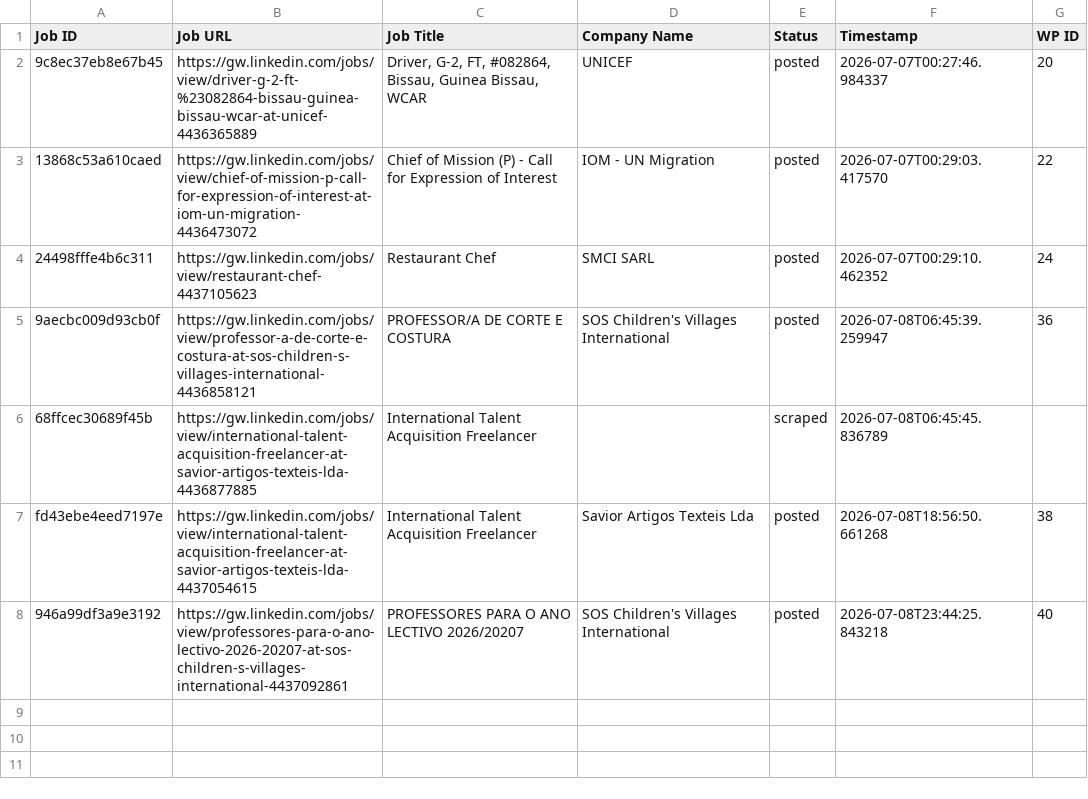
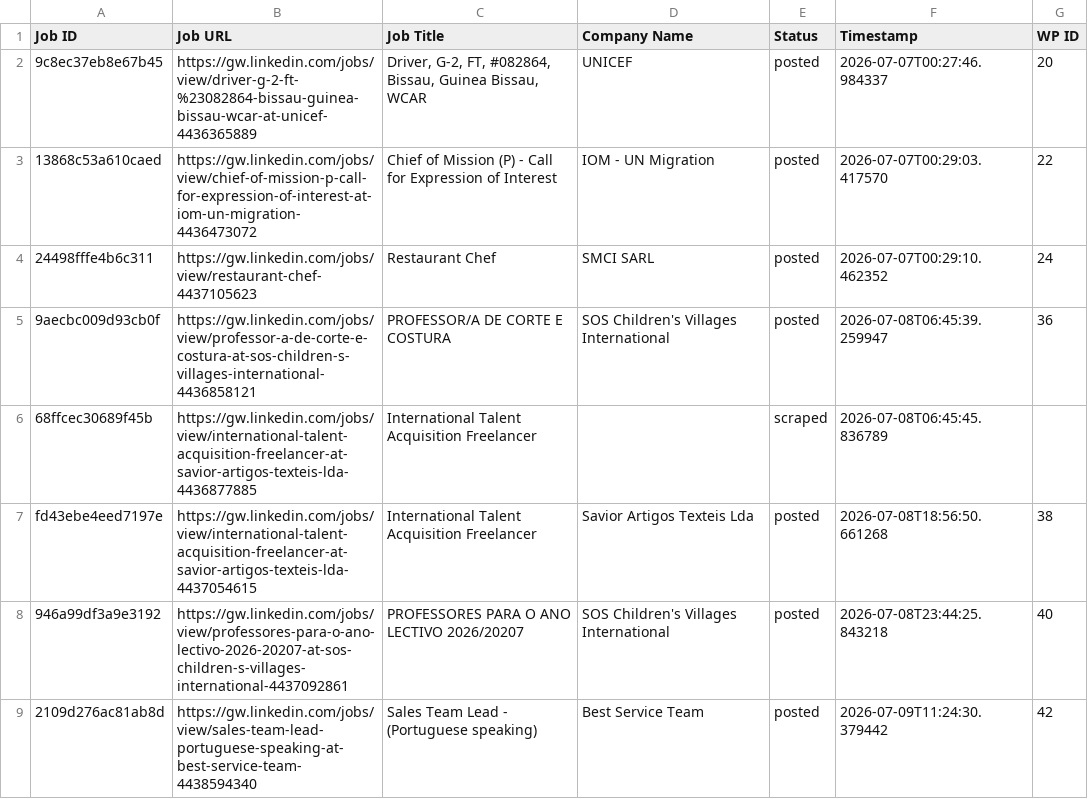
Before and after one commit to innovationinc2000/gw, a CSV file: processed_jobs.csv, drawn as a sheet.

```diff
--- a/processed_jobs.csv
+++ b/processed_jobs.csv
@@ -8 +8,2 @@ fd43ebe4eed7197e,https://gw.linkedin.com/jobs/view/international-talent-acquisit
 946a99df3a9e3192,https://gw.linkedin.com/jobs/view/professores-para-o-ano-lectivo-2026-20207-at-sos-children-s-villages-international-4437092861,PROFESSORES PARA O ANO LECTIVO 2026/20207,SOS Children's Villages International,posted,2026-07-08T23:44:25.843218,40
+2109d276ac81ab8d,https://gw.linkedin.com/jobs/view/sales-team-lead-portuguese-speaking-at-best-service-team-4438594340,Sales Team Lead - (Portuguese speaking),Best Service Team,posted,2026-07-09T11:24:30.379442,42
```
